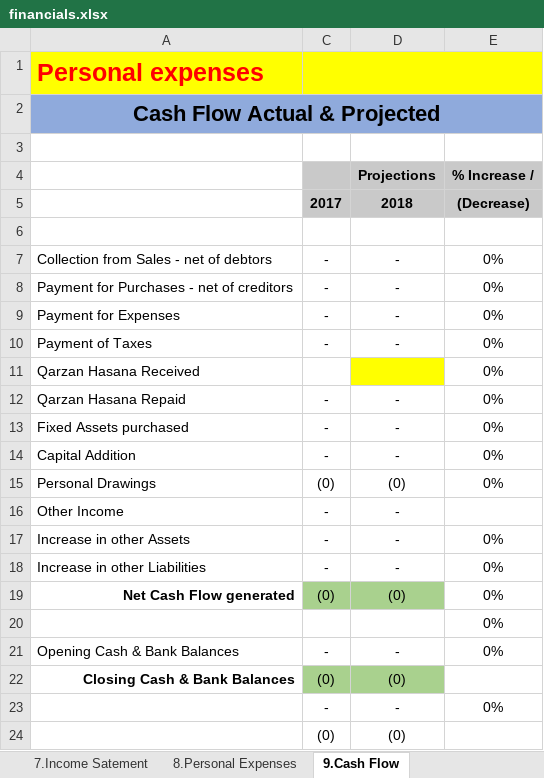
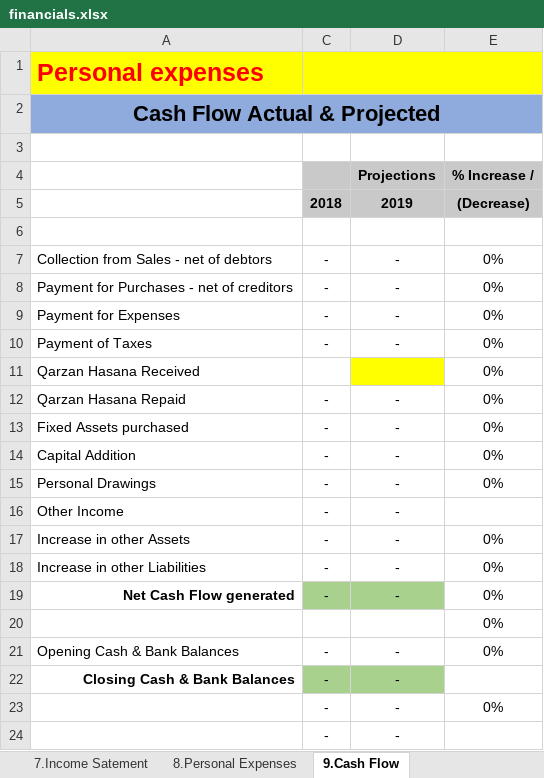
Before and after one commit to mohammed52/ymtm-docs, an Excel workbook: public2/docs/financials.xlsx, sheet 9.Cash Flow, drawn as a sheet; values as stored, in another font and other column widths than the file's, no borders; removed rows and columns are numbered as before the commit, all else as after; the diff names each change by its address in the sheet, - before the commit and + after, or states it on an @@ line.

```diff
--- a/public2/docs/financials.xlsx (sheet 9.Cash Flow)
+++ b/public2/docs/financials.xlsx (sheet 9.Cash Flow)
-row 5:  | 2017 | 2018 | (Decrease)
+row 5:  | 2018 | 2019 | (Decrease)
-C15: (0)
+C15: -
-D15: (0)
+D15: -
-C19: (0)
+C19: -
-D19: (0)
+D19: -
-C22: (0)
+C22: -
-D22: (0)
+D22: -
-row 24:  | (0) | (0)
+row 24:  | - | -
```
Also changed, not shown: sheet 6.Balance Sheet, sheet 7.Income Satement, sheet 8.Personal Expenses, sheet 1.How to Apply, sheet 4.Documents Purpose wise, sheet 3.Contact Persons, 1 more sheet, formulas that keep their value, server/email/docs/financials.xlsx.
